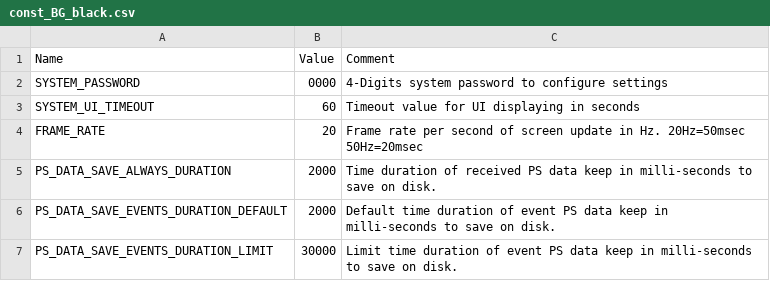
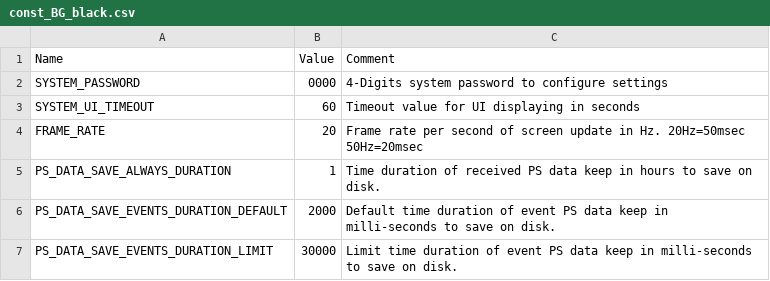
Before and after one commit to leesy24/AntiCollision_2D, a CSV file: data/const_BG_black.csv, drawn as a sheet; only a part is shown.

Commit message:
Update save always unit to hours. Limit 24hours. And, It will 7 GBytes disk space.

```diff
--- a/data/const_BG_black.csv
+++ b/data/const_BG_black.csv
@@ -4,3 +4,3 @@ SYSTEM_UI_TIMEOUT,60,Timeout value for UI displaying in seconds
 FRAME_RATE,20,Frame rate per second of screen update in Hz. 20Hz=50msec 50Hz=20msec
-PS_DATA_SAVE_ALWAYS_DURATION,2000,Time duration of received PS data keep in milli-seconds to save on disk.
+PS_DATA_SAVE_ALWAYS_DURATION,1,Time duration of received PS data keep in hours to save on disk.
 PS_DATA_SAVE_EVENTS_DURATION_DEFAULT,2000,Default time duration of event PS data keep in milli-seconds to save on disk.
```
Also changed, not shown: data/const.csv, data/const_BG_white.csv, 4 other files.
